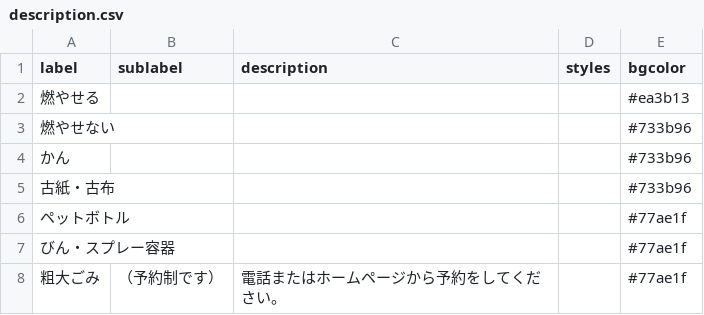
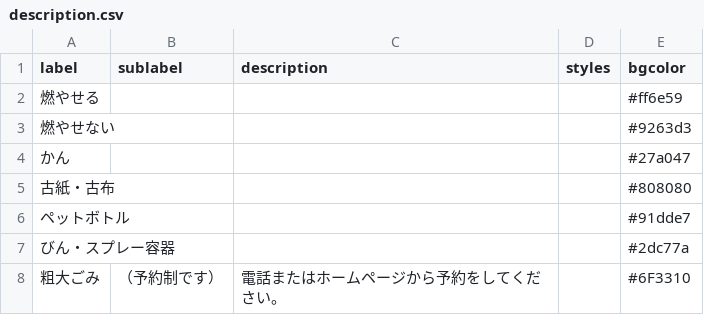
Before and after one commit to RyosukeTakahashi/5374, a CSV file: data/description.csv, drawn as a sheet.

Commit message:
Update description.csv

```diff
--- a/data/description.csv
+++ b/data/description.csv
@@ -1,8 +1,8 @@
 label,sublabel,description,styles,bgcolor
-燃やせる,,,,#ea3b13
-燃やせない,,,,#733b96
-かん,,,,#733b96
-古紙・古布,,,,#733b96
-ペットボトル,,,,#77ae1f
-びん・スプレー容器,,,,#77ae1f
-粗大ごみ,（予約制です）,電話またはホームページから予約をしてください。,,#77ae1f
+燃やせる,,,,#ff6e59
+燃やせない,,,,#9263d3
+かん,,,,#27a047
+古紙・古布,,,,#808080
+ペットボトル,,,,#91dde7
+びん・スプレー容器,,,,#2dc77a
+粗大ごみ,（予約制です）,電話またはホームページから予約をしてください。,,#6F3310
```
